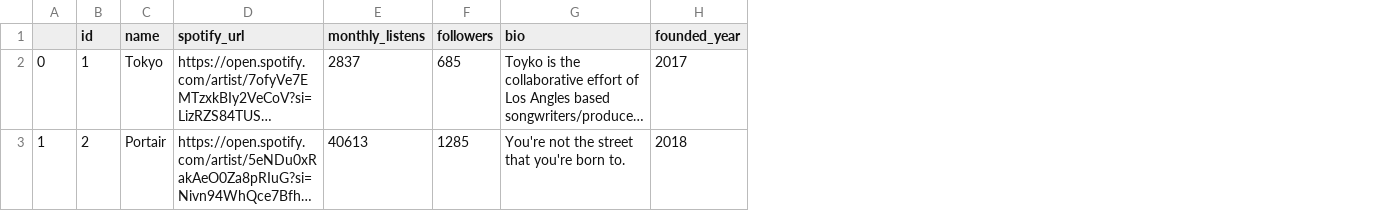
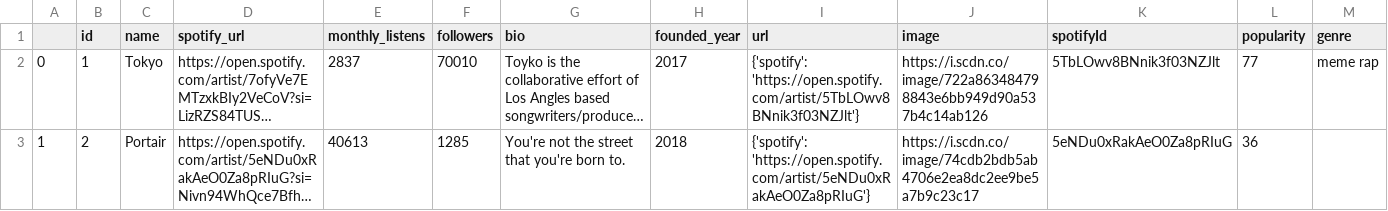
Before and after one commit to khou22/Discover-Artist-Betting, a CSV file: server/src/data/artist.csv, drawn as a sheet; only a part is shown; long unchanged cells end in …; the diff covers the shown part only; the diff names each change by its address in the sheet, - before the commit and + after, or states it on an @@ line.

```diff
--- a/server/src/data/artist.csv
+++ b/server/src/data/artist.csv
+column I (url), rows 2-3: {'spotify': 'https://open.spotify.com/artist/5TbLOwv8BNnik3f03NZJlt'} | {'spotify': 'https://open.spotify.com/artist/5eNDu0xRakAeO0Za8pRIuG'}
+column J (image), rows 2-3: https://i.scdn.co/image/722a863484798843e6bb949d90a537b4c14ab126 | https://i.scdn.co/image/74cdb2bdb5ab4706e2ea8dc2ee9be5a7b9c23c17
+column K (spotifyId), rows 2-3: 5TbLOwv8BNnik3f03NZJlt | 5eNDu0xRakAeO0Za8pRIuG
+column L (popularity), rows 2-3: 77 | 36
+column M (genre), row 2: meme rap
-F2 (followers): 685
+F2 (followers): 70010
```
Also changed, not shown: 6 added rows elsewhere in this file, 4 other files.
